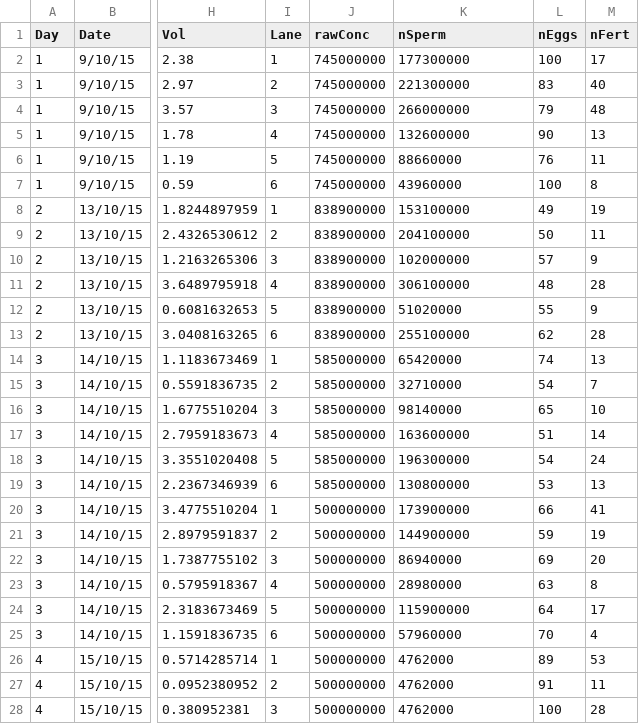
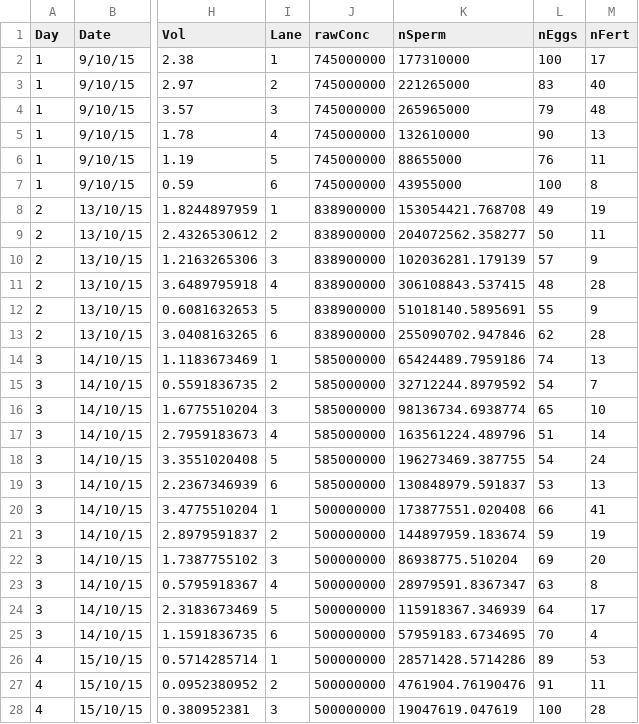
Before and after one commit to colin-olito/Fertilization, a CSV file: Exp1_NxRate/data/Ninvest_master.csv, drawn as a sheet; only a part is shown, gaps mark what is left out; the diff covers the shown part only; the diff names each change by its address in the sheet, - before the commit and + after, or states it on an @@ line.

```diff
--- a/Exp1_NxRate/data/Ninvest_master.csv
+++ b/Exp1_NxRate/data/Ninvest_master.csv
-K2 (nSperm): 177300000
+K2 (nSperm): 177310000
-K3 (nSperm): 221300000
+K3 (nSperm): 221265000
-K4 (nSperm): 266000000
+K4 (nSperm): 265965000
-K5 (nSperm): 132600000
+K5 (nSperm): 132610000
-K6 (nSperm): 88660000
+K6 (nSperm): 88655000
-K7 (nSperm): 43960000
+K7 (nSperm): 43955000
-K8 (nSperm): 153100000
+K8 (nSperm): 153054421.768708
-K9 (nSperm): 204100000
+K9 (nSperm): 204072562.358277
-K10 (nSperm): 102000000
+K10 (nSperm): 102036281.179139
-K11 (nSperm): 306100000
+K11 (nSperm): 306108843.537415
-K12 (nSperm): 51020000
+K12 (nSperm): 51018140.5895691
-K13 (nSperm): 255100000
+K13 (nSperm): 255090702.947846
-K14 (nSperm): 65420000
+K14 (nSperm): 65424489.7959186
-K15 (nSperm): 32710000
+K15 (nSperm): 32712244.8979592
-K16 (nSperm): 98140000
+K16 (nSperm): 98136734.6938774
-K17 (nSperm): 163600000
+K17 (nSperm): 163561224.489796
-K18 (nSperm): 196300000
+K18 (nSperm): 196273469.387755
-K19 (nSperm): 130800000
+K19 (nSperm): 130848979.591837
-K20 (nSperm): 173900000
+K20 (nSperm): 173877551.020408
-K21 (nSperm): 144900000
+K21 (nSperm): 144897959.183674
-K22 (nSperm): 86940000
+K22 (nSperm): 86938775.510204
-K23 (nSperm): 28980000
+K23 (nSperm): 28979591.8367347
-K24 (nSperm): 115900000
+K24 (nSperm): 115918367.346939
-K25 (nSperm): 57960000
+K25 (nSperm): 57959183.6734695
-K26 (nSperm): 4762000
+K26 (nSperm): 28571428.5714286
-K27 (nSperm): 4762000
+K27 (nSperm): 4761904.76190476
-K28 (nSperm): 4762000
+K28 (nSperm): 19047619.047619
```
Also changed, not shown: 21 edited cells elsewhere in this file, 11 other files.
